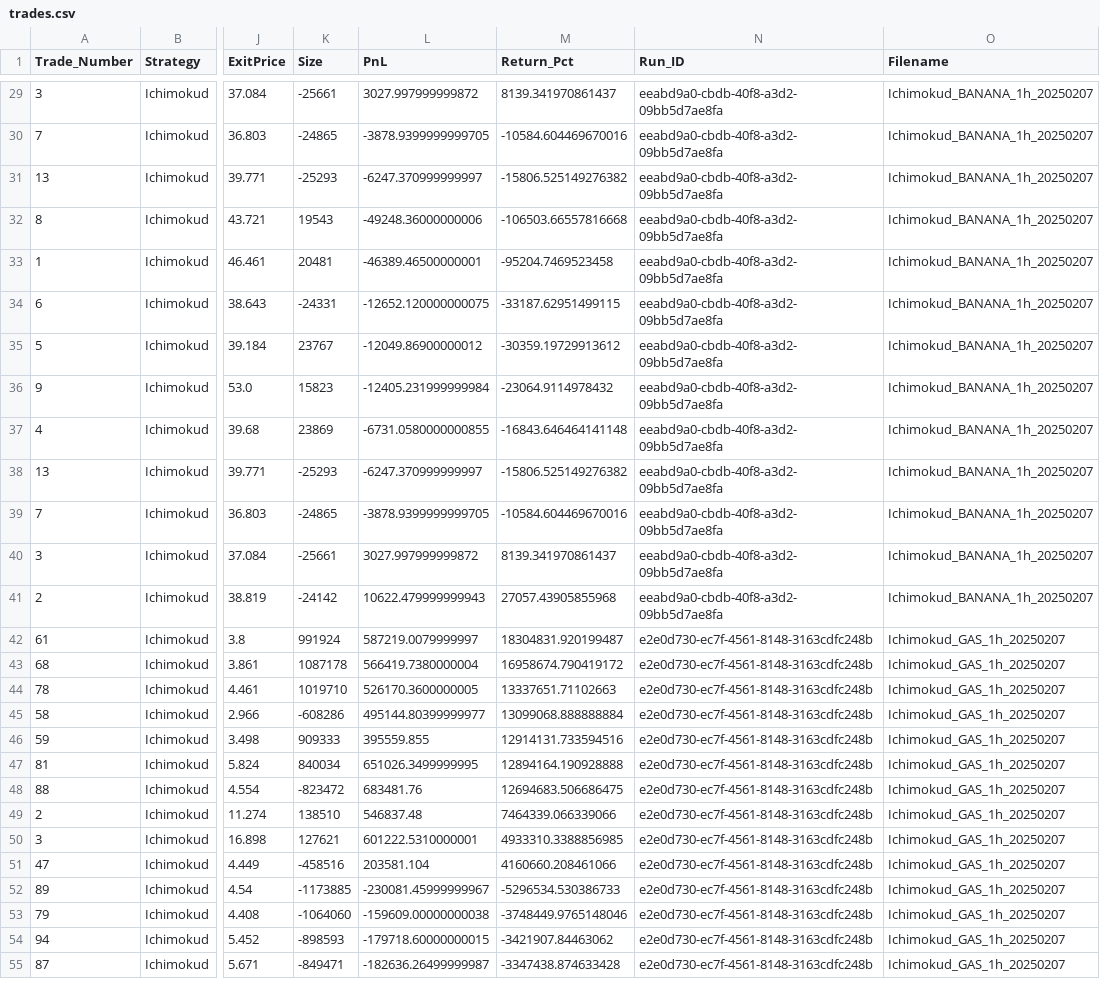
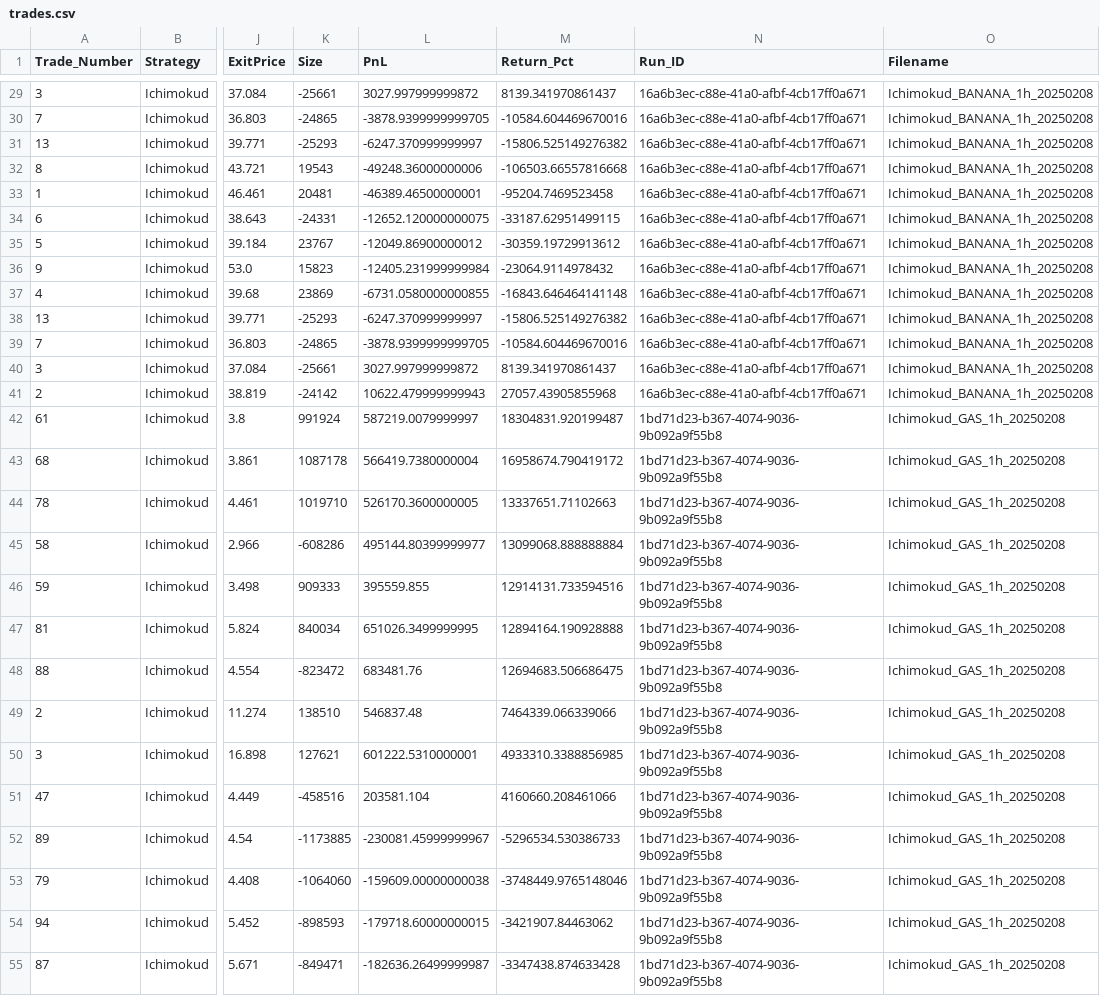
Before and after one commit to J33P47H/hyperliquid, a CSV file: backtest/data/logs/trades.csv, drawn as a sheet; only a part is shown, gaps mark what is left out; the diff covers the shown part only; the diff names each change by its address in the sheet, - before the commit and + after, or states it on an @@ line.

```diff
--- a/backtest/data/logs/trades.csv
+++ b/backtest/data/logs/trades.csv
-N29:N41 (Run_ID): eeabd9a0-cbdb-40f8-a3d2-09bb5d7ae8fa
+N29:N41 (Run_ID): 16a6b3ec-c88e-41a0-afbf-4cb17ff0a671
-O29:O41 (Filename): Ichimokud_BANANA_1h_20250207
+O29:O41 (Filename): Ichimokud_BANANA_1h_20250208
-N42:N55 (Run_ID): e2e0d730-ec7f-4561-8148-3163cdfc248b
+N42:N55 (Run_ID): 1bd71d23-b367-4074-9036-9b092a9f55b8
-O42:O55 (Filename): Ichimokud_GAS_1h_20250207
+O42:O55 (Filename): Ichimokud_GAS_1h_20250208
```
Also changed, not shown: 146 edited cells elsewhere in this file, backtest/data/logs/backtest_summary.csv, backtest/data/logs/optimization.csv, 2 other files.
